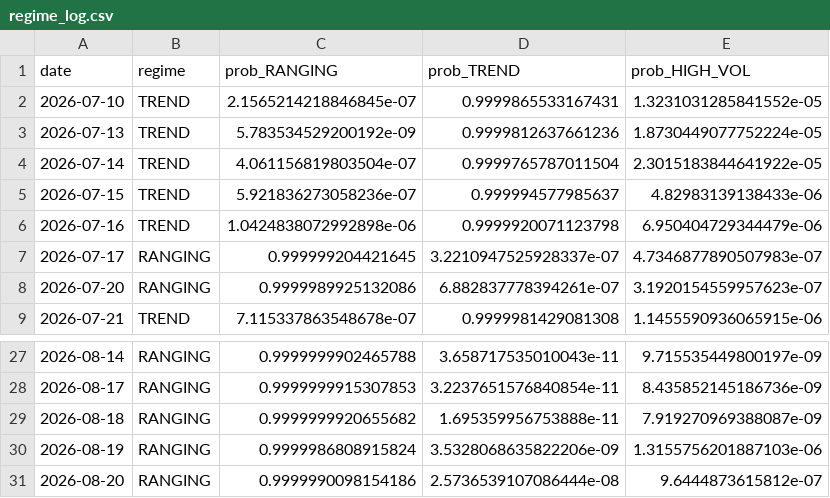
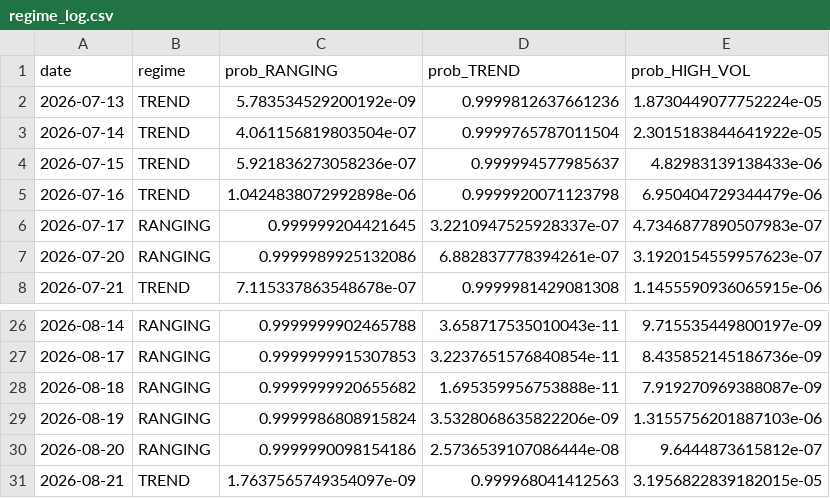
Before and after one commit to diego46watt/eur-regime-signals, a CSV file: regime_log.csv, drawn as a sheet; only a part is shown, gaps mark what is left out.

Commit message:
regime: 2026-08-24

```diff
--- a/regime_log.csv
+++ b/regime_log.csv
@@ -1,3 +1,2 @@
 date,regime,prob_RANGING,prob_TREND,prob_HIGH_VOL
-2026-07-10,TREND,2.1565214218846845e-07,0.9999865533167431,1.3231031285841552e-05
 2026-07-13,TREND,5.783534529200192e-09,0.9999812637661236,1.8730449077752224e-05
@@ -31 +30,2 @@ date,regime,prob_RANGING,prob_TREND,prob_HIGH_VOL
 2026-08-20,RANGING,0.9999990098154186,2.5736539107086444e-08,9.6444873615812e-07
+2026-08-21,TREND,1.7637565749354097e-09,0.999968041412563,3.1956822839182015e-05
```
